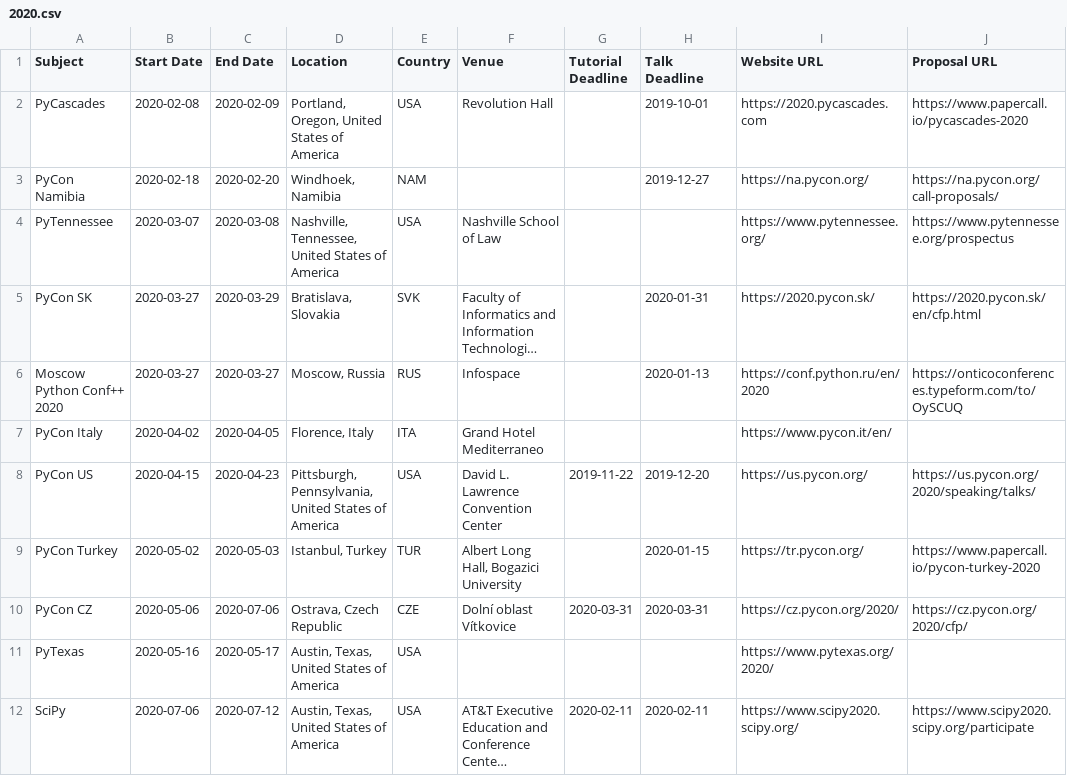
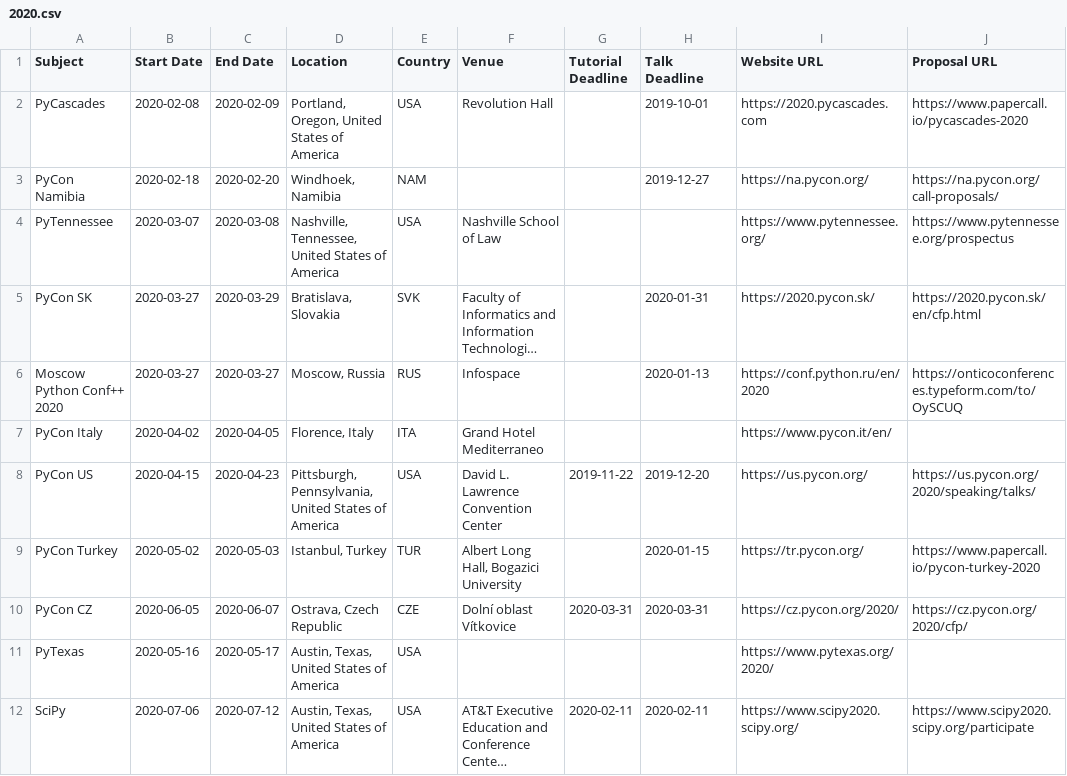
Before and after one commit to python-organizers/conferences, a CSV file: 2020.csv, drawn as a sheet; only a part is shown; long unchanged cells end in …; the diff names each change by its address in the sheet, - before the commit and + after, or states it on an @@ line.

Commit message:
Fix start/end dates for PyCon CZ

```diff
--- a/2020.csv
+++ b/2020.csv
-B10 (Start Date): 2020-05-06
+B10 (Start Date): 2020-06-05
-C10 (End Date): 2020-07-06
+C10 (End Date): 2020-06-07
```
